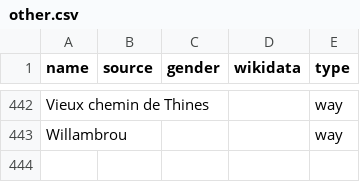
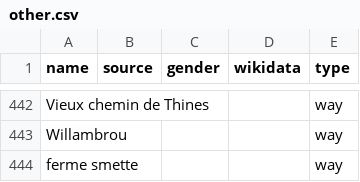
Before and after one commit to EqualStreetNames/equalstreetnames-nivelles, a CSV file: data/other.csv, drawn as a sheet; only a part is shown, gaps mark what is left out; the diff names each change by its address in the sheet, - before the commit and + after, or states it on an @@ line.

```diff
--- a/data/other.csv
+++ b/data/other.csv
+row 444: ferme smette |  |  |  | way
```
Also changed, not shown: 2 other files.
